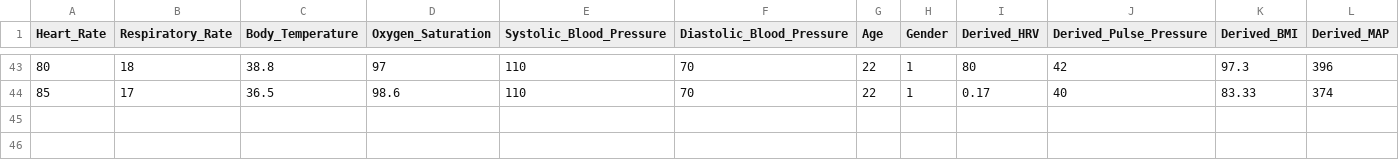
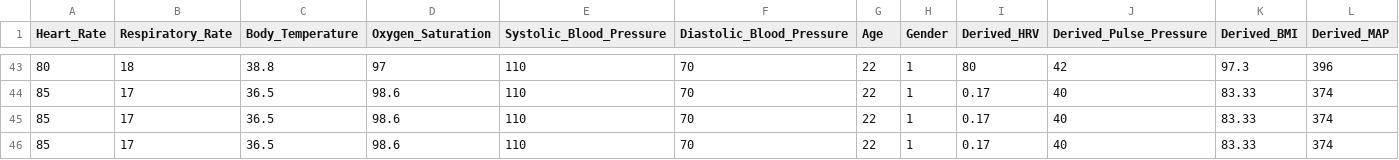
Before and after one commit to divyasanvi1/jeevaFit, a CSV file: lightSgd/newdata.csv, drawn as a sheet; only a part is shown, gaps mark what is left out; rows hold the shown columns only; the diff names each change by its address in the sheet, - before the commit and + after, or states it on an @@ line.

```diff
--- a/lightSgd/newdata.csv
+++ b/lightSgd/newdata.csv
+row 45: 85 | 17 | 36.5 | 98.6 | 110 | 70 | 22 | 1 | 0.17 | 40 | 83.33 | 374
+row 46: 85 | 17 | 36.5 | 98.6 | 110 | 70 | 22 | 1 | 0.17 | 40 | 83.33 | 374
```
Also changed, not shown: 1 other file.
